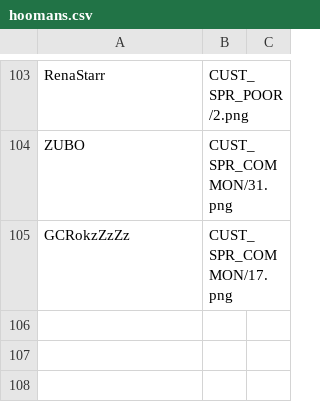
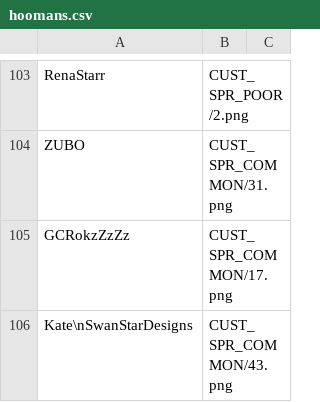
Before and after one commit to panzi/cook-serve-hoomans2, a CSV file: hoomans.csv, drawn as a sheet; only a part is shown, gaps mark what is left out.

Commit message:
added Kate SwanStarDesigns

```diff
--- a/hoomans.csv
+++ b/hoomans.csv
@@ -105 +105,2 @@ ZUBO                                , CUST_SPR_COMMON/31.png
 GCRokzZzZz                          , CUST_SPR_COMMON/17.png
+Kate\nSwanStarDesigns               , CUST_SPR_COMMON/43.png
```
Also changed, not shown: 1 other file.
